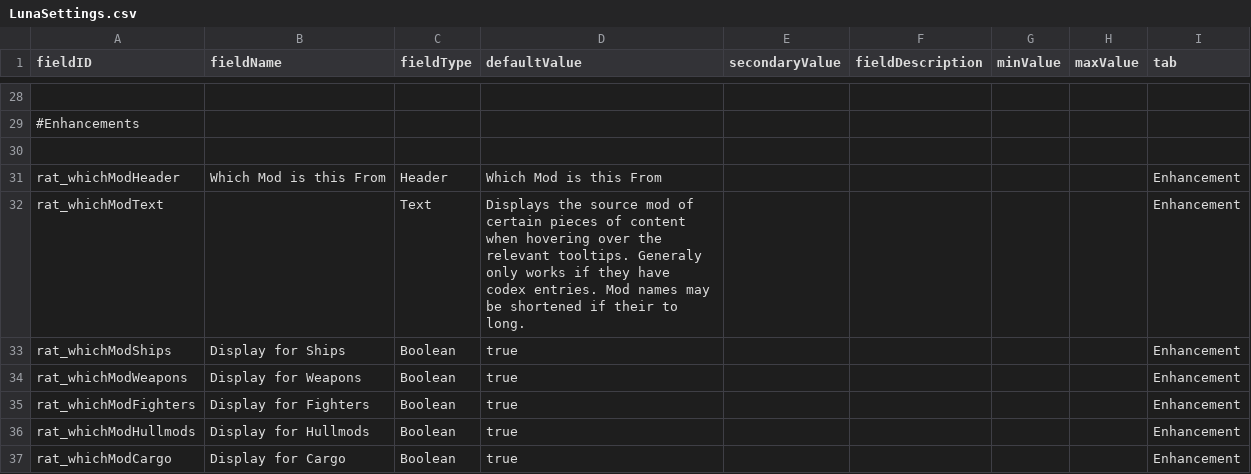
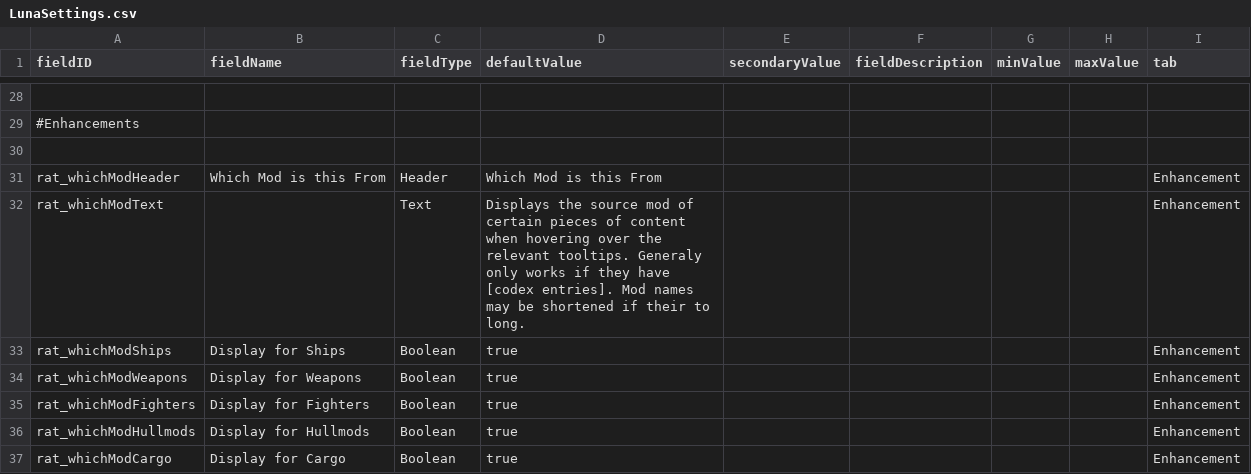
Before and after one commit to Lukas22041/Random-Assortment-of-Things, a CSV file: data/config/LunaSettings.csv, drawn as a sheet; only a part is shown, gaps mark what is left out; the diff names each change by its address in the sheet, - before the commit and + after, or states it on an @@ line.

```diff
--- a/data/config/LunaSettings.csv
+++ b/data/config/LunaSettings.csv
-D32 (defaultValue): …they have codex entries. Mod names…
+D32 (defaultValue): …they have [codex entries]. Mod names…
```
Also changed, not shown: data/campaign/abilities.csv, data/campaign/procgen/drop_groups.csv, 23 other files.
